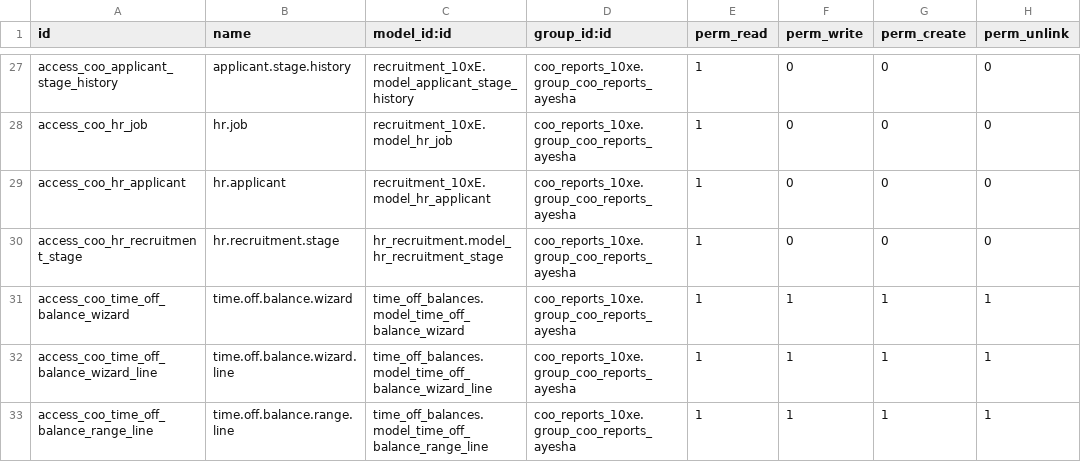
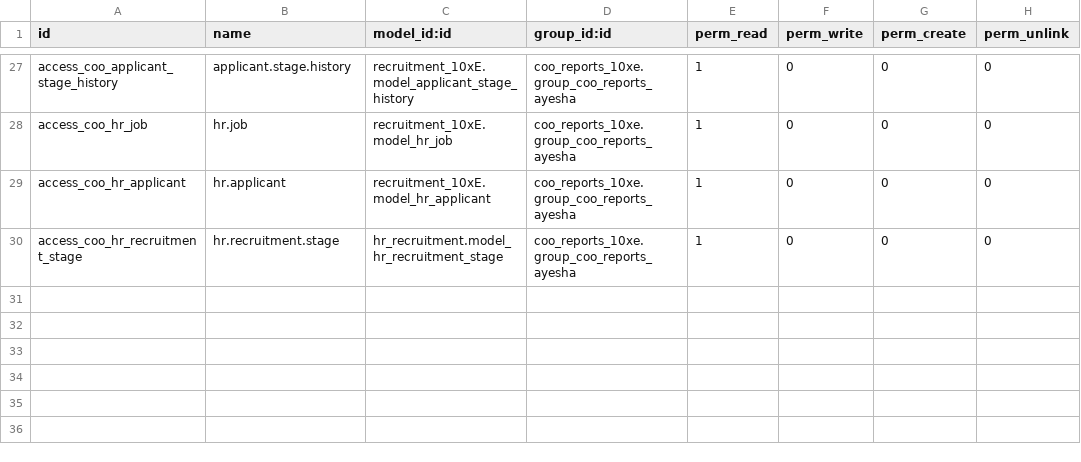
Before and after one commit to HadiAli10x/Reports-10xE, a CSV file: coo_reports_10xe/security/ir.model.access.csv, drawn as a sheet; only a part is shown, gaps mark what is left out; the diff names each change by its address in the sheet, - before the commit and + after, or states it on an @@ line.

Commit message:
Remove unavailable time off integration

```diff
--- a/coo_reports_10xe/security/ir.model.access.csv
+++ b/coo_reports_10xe/security/ir.model.access.csv
-row 31: access_coo_time_off_balance_wizard | time.off.balance.wizard | time_off_balances.model_time_off_balance_wizard | coo_reports_10xe.group_coo_reports_ayesha | 1 | 1 | 1 | 1
-row 32: access_coo_time_off_balance_wizard_line | time.off.balance.wizard.line | time_off_balances.model_time_off_balance_wizard_line | coo_reports_10xe.group_coo_reports_ayesha | 1 | 1 | 1 | 1
-row 33: access_coo_time_off_balance_range_line | time.off.balance.range.line | time_off_balances.model_time_off_balance_range_line | coo_reports_10xe.group_coo_reports_ayesha | 1 | 1 | 1 | 1
```
Also changed, not shown: 5 other files.
